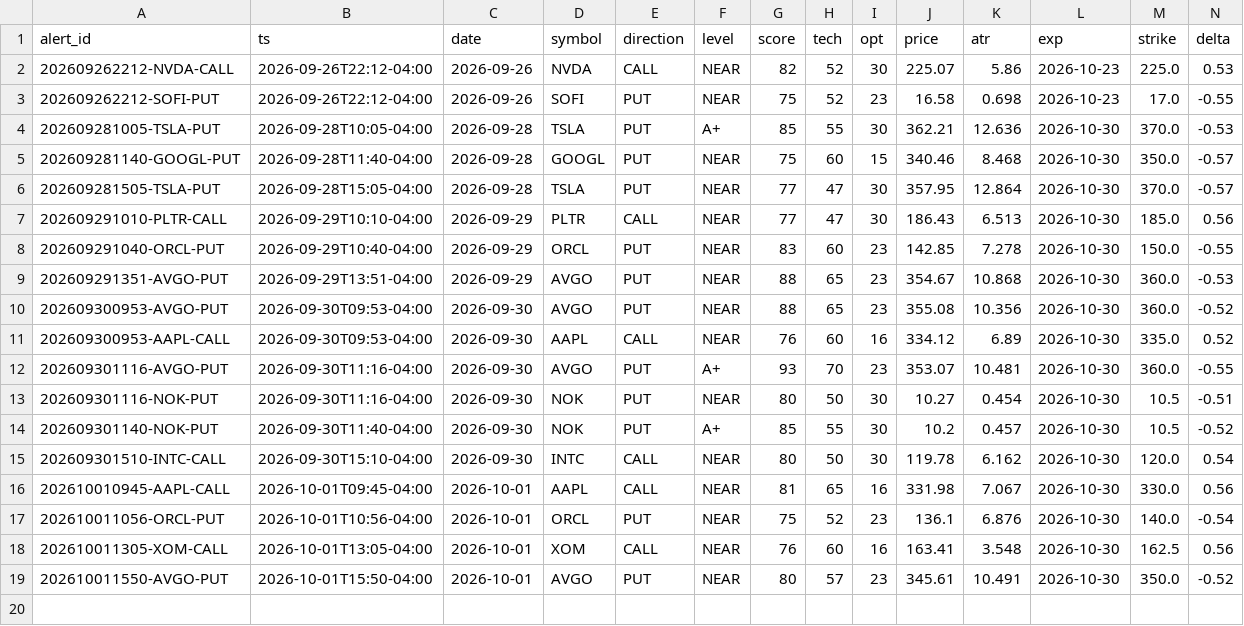
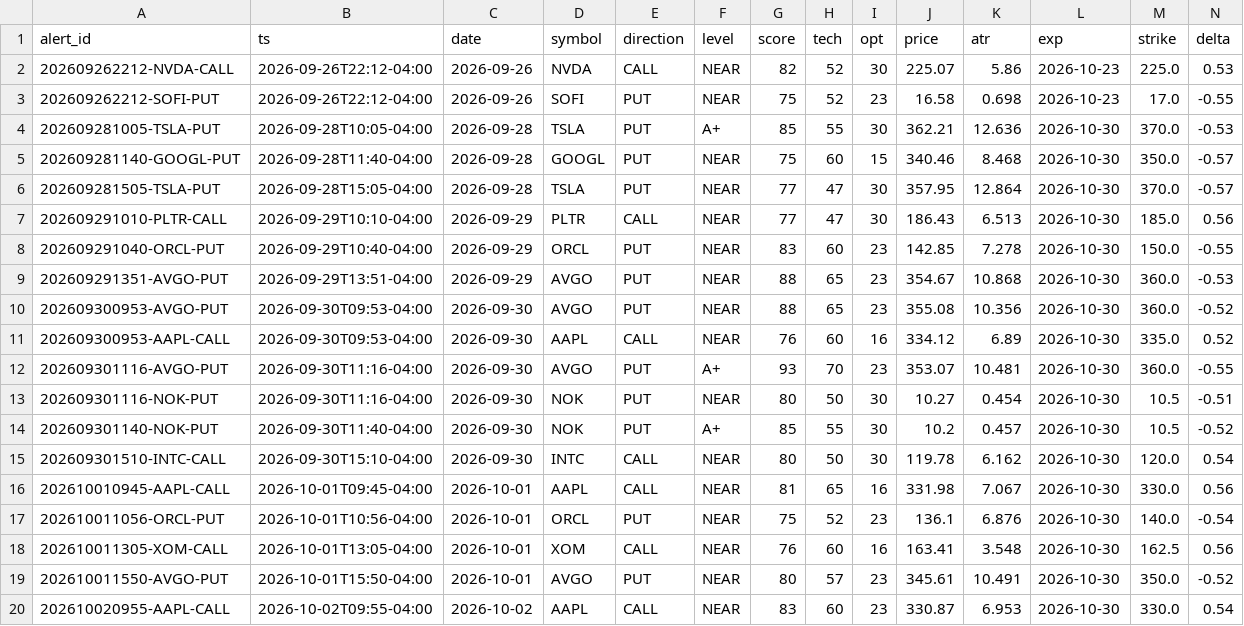
Before and after one commit to pleeb756/Options-Grader-pleeb, a CSV file: alerts_log.csv, drawn as a sheet; only a part is shown; rows hold the shown columns only; the diff names each change by its address in the sheet, - before the commit and + after, or states it on an @@ line.

```diff
--- a/alerts_log.csv
+++ b/alerts_log.csv
+row 20: 202610020955-AAPL-CALL | 2026-10-02T09:55-04:00 | 2026-10-02 | AAPL | CALL | NEAR | 83 | 60 | 23 | 330.87 | 6.953 | 2026-10-30 | 330.0 | 0.54
```
Also changed, not shown: 1 other file.
